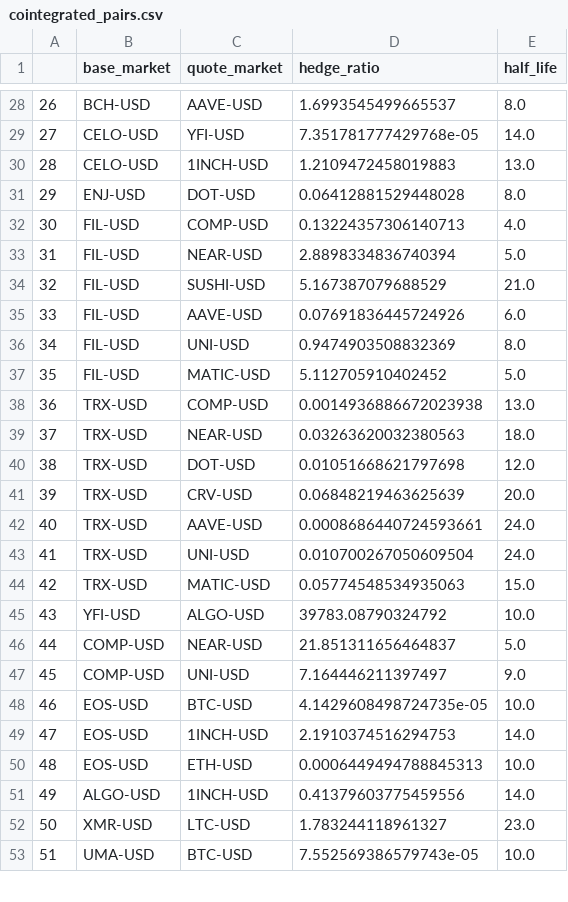
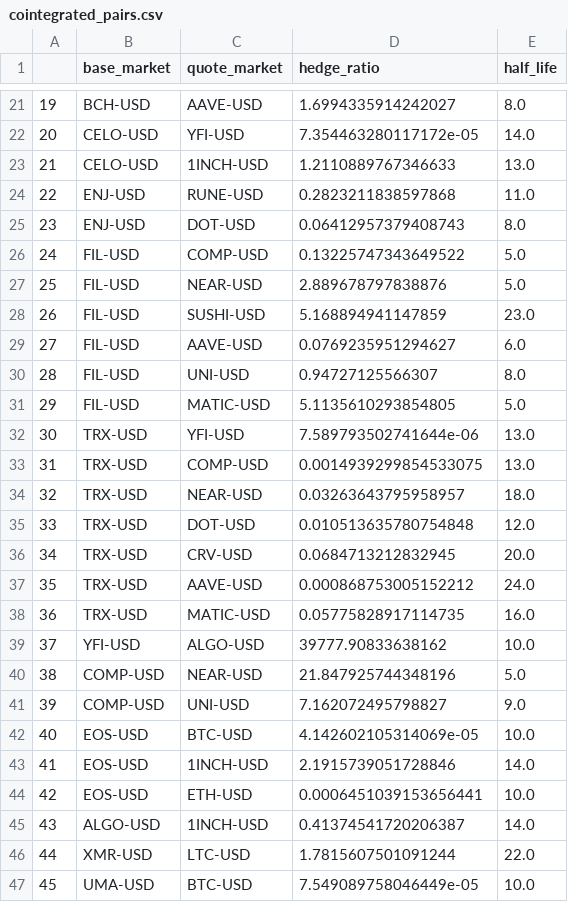
Before and after one commit to RebornFlamme/dydx-stat-bot, a CSV file: src/cointegrated_pairs.csv, drawn as a sheet; only a part is shown, gaps mark what is left out; removed rows and columns are numbered as before the commit, all else as after; the diff covers the shown part only; the diff names each change by its address in the sheet, - before the commit and + after, or states it on an @@ line.

```diff
--- a/src/cointegrated_pairs.csv
+++ b/src/cointegrated_pairs.csv
@@ column A renumbered from row 12 down @@
-D21 (hedge_ratio): 1.6993545499665537
+D21 (hedge_ratio): 1.6994335914242027
-D22 (hedge_ratio): 7.351781777429768e-05
+D22 (hedge_ratio): 7.354463280117172e-05
-D23 (hedge_ratio): 1.2109472458019883
+D23 (hedge_ratio): 1.2110889767346633
+row 24: 22 | ENJ-USD | RUNE-USD | 0.2823211838597868 | 11.0
-D25 (hedge_ratio): 0.06412881529448028
+D25 (hedge_ratio): 0.06412957379408743
-D26 (hedge_ratio): 0.13224357306140713
+D26 (hedge_ratio): 0.13225747343649522
-E26 (half_life): 4.0
+E26 (half_life): 5.0
-D27 (hedge_ratio): 2.8898334836740394
+D27 (hedge_ratio): 2.889678797838876
-D28 (hedge_ratio): 5.167387079688529
+D28 (hedge_ratio): 5.168894941147859
-E28 (half_life): 21.0
+E28 (half_life): 23.0
-D29 (hedge_ratio): 0.07691836445724926
+D29 (hedge_ratio): 0.0769235951294627
-D30 (hedge_ratio): 0.9474903508832369
+D30 (hedge_ratio): 0.94727125566307
-D31 (hedge_ratio): 5.112705910402452
+D31 (hedge_ratio): 5.1135610293854805
+row 32: 30 | TRX-USD | YFI-USD | 7.589793502741644e-06 | 13.0
-D33 (hedge_ratio): 0.0014936886672023938
+D33 (hedge_ratio): 0.0014939299854533075
-D34 (hedge_ratio): 0.03263620032380563
+D34 (hedge_ratio): 0.03263643795958957
-D35 (hedge_ratio): 0.01051668621797698
+D35 (hedge_ratio): 0.010513635780754848
-D36 (hedge_ratio): 0.06848219463625639
+D36 (hedge_ratio): 0.0684713212832945
-D37 (hedge_ratio): 0.0008686440724593661
+D37 (hedge_ratio): 0.000868753005152212
-row 43: 41 | TRX-USD | UNI-USD | 0.010700267050609504 | 24.0
-D38 (hedge_ratio): 0.05774548534935063
+D38 (hedge_ratio): 0.05775828917114735
-E38 (half_life): 15.0
+E38 (half_life): 16.0
-D39 (hedge_ratio): 39783.08790324792
+D39 (hedge_ratio): 39777.90833638162
-D40 (hedge_ratio): 21.851311656464837
+D40 (hedge_ratio): 21.847925744348196
-D41 (hedge_ratio): 7.164446211397497
+D41 (hedge_ratio): 7.162072495798827
-D42 (hedge_ratio): 4.1429608498724735e-05
+D42 (hedge_ratio): 4.142602105314069e-05
-D43 (hedge_ratio): 2.1910374516294753
+D43 (hedge_ratio): 2.1915739051728846
-D44 (hedge_ratio): 0.0006449494788845313
+D44 (hedge_ratio): 0.0006451039153656441
-D45 (hedge_ratio): 0.41379603775459556
+D45 (hedge_ratio): 0.41374541720206387
-D46 (hedge_ratio): 1.783244118961327
+D46 (hedge_ratio): 1.7815607501091244
-E46 (half_life): 23.0
+E46 (half_life): 22.0
-D47 (hedge_ratio): 7.552569386579743e-05
+D47 (hedge_ratio): 7.549089758046449e-05
```
Also changed, not shown: 3 added rows, 10 removed rows and 40 edited cells elsewhere in this file, 3 other files.
